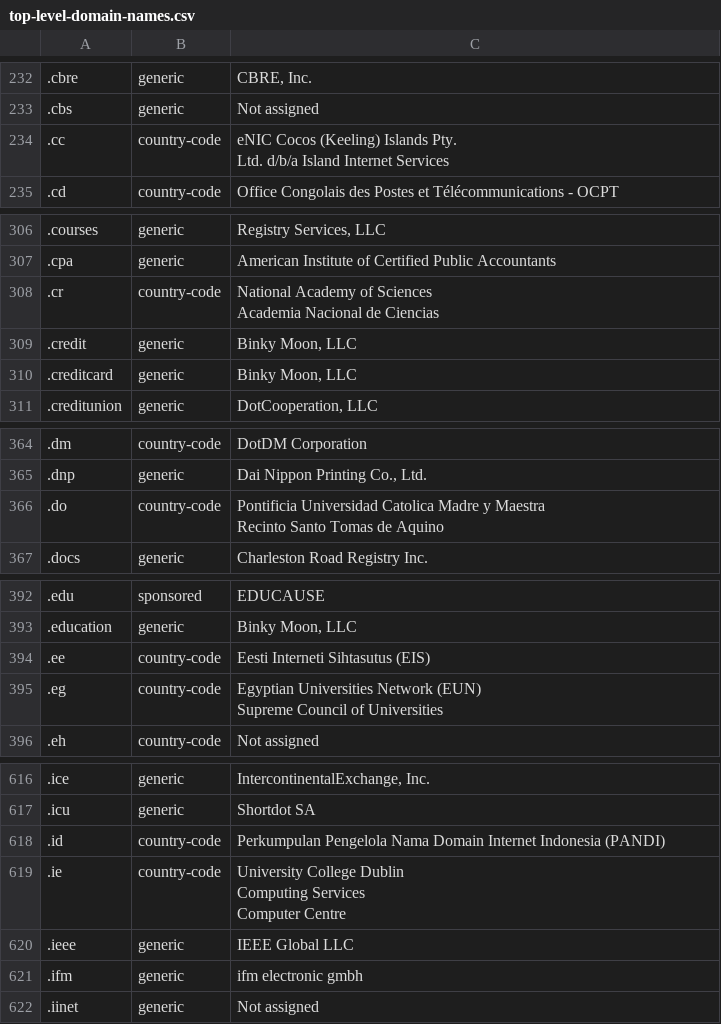
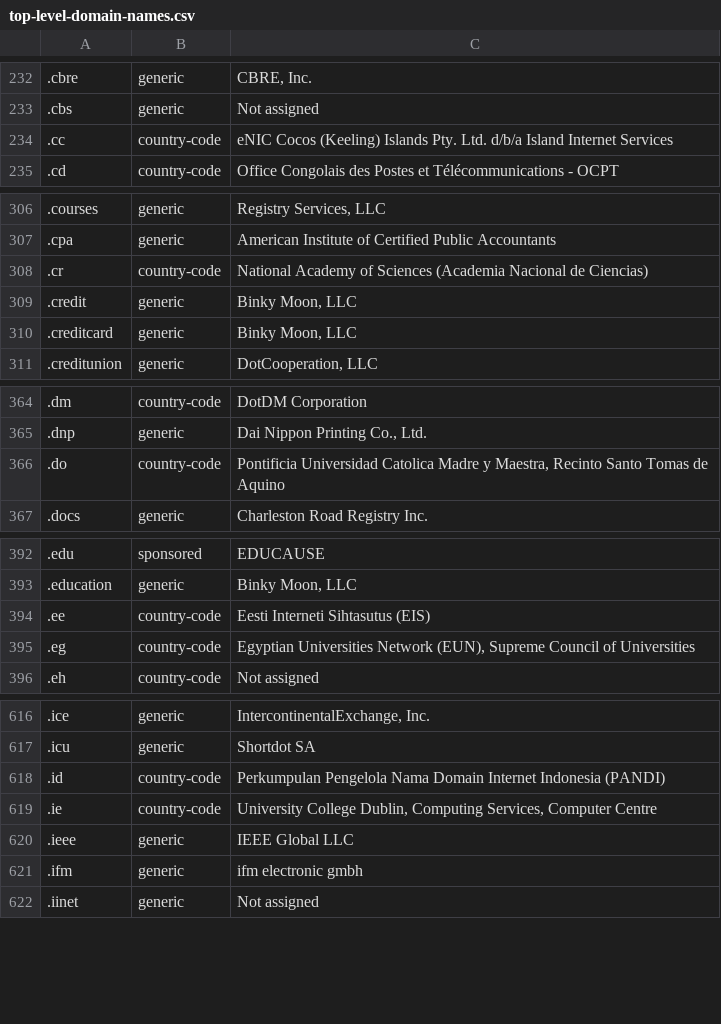
Before and after one commit to datasets/top-level-domain-names, a CSV file: data/top-level-domain-names.csv, drawn as a sheet; only a part is shown, gaps mark what is left out; ↵ is a line break in a cell; the diff covers the shown part only; the diff names each change by its address in the sheet, - before the commit and + after, or states it on an @@ line.

```diff
--- a/data/top-level-domain-names.csv
+++ b/data/top-level-domain-names.csv
-C234: …Internet Services
+C234: …Internet Services
-C308: …of Sciences ↵ Academia Nacional de Ciencias
+C308: …of Sciences (Academia Nacional de Ciencias)
-C366: …Madre y Maestra ↵ Recinto Santo…
+C366: …Madre y Maestra, Recinto Santo…
-C395: …Universities Network (EUN) ↵ Supreme Council…
+C395: …Universities Network (EUN), Supreme Council…
-C619: University College Dublin ↵ Computing Services ↵ Computer Centre
+C619: University College Dublin, Computing Services, Computer Centre
```
Also changed, not shown: 9 edited cells elsewhere in this file, 1 other file.
